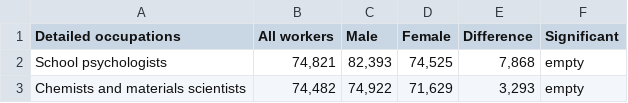
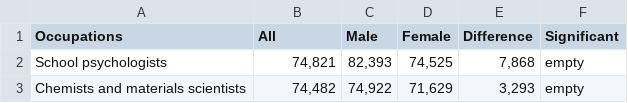
Before and after one commit to mnmanasi/cs416-narrative-visualization-project, a CSV file: nsf-cleaned.csv, drawn as a sheet; only a part is shown.

Commit message:
Updated column names

```diff
--- a/nsf-cleaned.csv
+++ b/nsf-cleaned.csv
@@ -1,2 +1,2 @@
-Detailed occupations,All workers,Male,Female,Difference,Significant
+Occupations,All,Male,Female,Difference,Significant
 School psychologists,"74,821","82,393","74,525","7,868",empty
```
